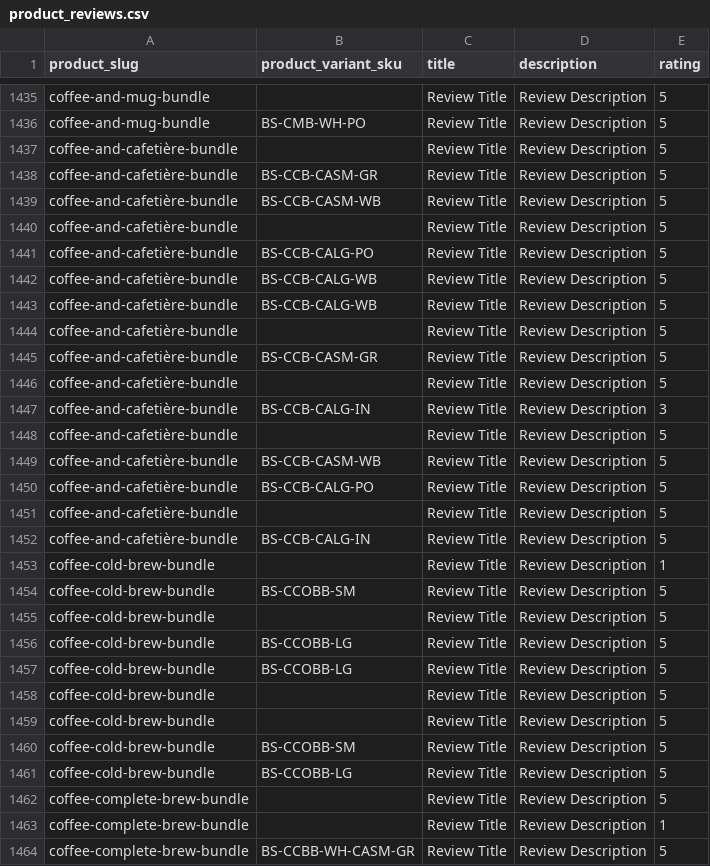
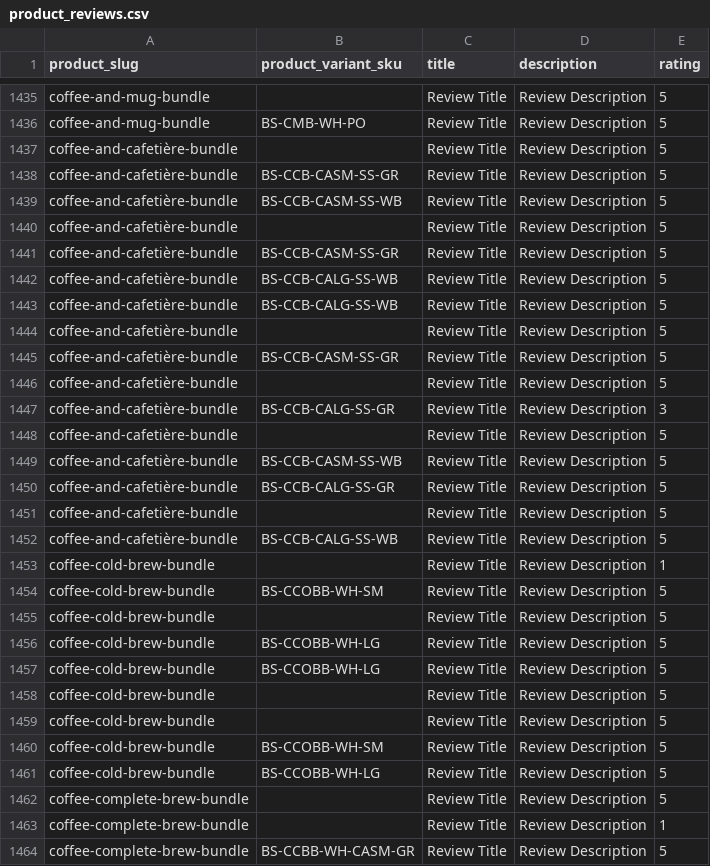
Before and after one commit to njcushing/online-shop, a CSV file: db/seeds/data/product_reviews.csv, drawn as a sheet; only a part is shown, gaps mark what is left out; the diff covers the shown part only.

```diff
--- a/db/seeds/data/product_reviews.csv
+++ b/db/seeds/data/product_reviews.csv
@@ -1437,26 +1437,26 @@ coffee-and-mug-bundle,BS-CMB-WH-PO,Review Title,Review Description,5
 coffee-and-cafetière-bundle,,Review Title,Review Description,5
-coffee-and-cafetière-bundle,BS-CCB-CASM-GR,Review Title,Review Description,5
-coffee-and-cafetière-bundle,BS-CCB-CASM-WB,Review Title,Review Description,5
+coffee-and-cafetière-bundle,BS-CCB-CASM-SS-GR,Review Title,Review Description,5
+coffee-and-cafetière-bundle,BS-CCB-CASM-SS-WB,Review Title,Review Description,5
 coffee-and-cafetière-bundle,,Review Title,Review Description,5
-coffee-and-cafetière-bundle,BS-CCB-CALG-PO,Review Title,Review Description,5
-coffee-and-cafetière-bundle,BS-CCB-CALG-WB,Review Title,Review Description,5
-coffee-and-cafetière-bundle,BS-CCB-CALG-WB,Review Title,Review Description,5
+coffee-and-cafetière-bundle,BS-CCB-CASM-SS-GR,Review Title,Review Description,5
+coffee-and-cafetière-bundle,BS-CCB-CALG-SS-WB,Review Title,Review Description,5
+coffee-and-cafetière-bundle,BS-CCB-CALG-SS-WB,Review Title,Review Description,5
 coffee-and-cafetière-bundle,,Review Title,Review Description,5
-coffee-and-cafetière-bundle,BS-CCB-CASM-GR,Review Title,Review Description,5
+coffee-and-cafetière-bundle,BS-CCB-CASM-SS-GR,Review Title,Review Description,5
 coffee-and-cafetière-bundle,,Review Title,Review Description,5
-coffee-and-cafetière-bundle,BS-CCB-CALG-IN,Review Title,Review Description,3
+coffee-and-cafetière-bundle,BS-CCB-CALG-SS-GR,Review Title,Review Description,3
 coffee-and-cafetière-bundle,,Review Title,Review Description,5
-coffee-and-cafetière-bundle,BS-CCB-CASM-WB,Review Title,Review Description,5
-coffee-and-cafetière-bundle,BS-CCB-CALG-PO,Review Title,Review Description,5
+coffee-and-cafetière-bundle,BS-CCB-CASM-SS-WB,Review Title,Review Description,5
+coffee-and-cafetière-bundle,BS-CCB-CALG-SS-GR,Review Title,Review Description,5
 coffee-and-cafetière-bundle,,Review Title,Review Description,5
-coffee-and-cafetière-bundle,BS-CCB-CALG-IN,Review Title,Review Description,5
+coffee-and-cafetière-bundle,BS-CCB-CALG-SS-WB,Review Title,Review Description,5
 coffee-cold-brew-bundle,,Review Title,Review Description,1
-coffee-cold-brew-bundle,BS-CCOBB-SM,Review Title,Review Description,5
+coffee-cold-brew-bundle,BS-CCOBB-WH-SM,Review Title,Review Description,5
 coffee-cold-brew-bundle,,Review Title,Review Description,5
-coffee-cold-brew-bundle,BS-CCOBB-LG,Review Title,Review Description,5
-coffee-cold-brew-bundle,BS-CCOBB-LG,Review Title,Review Description,5
+coffee-cold-brew-bundle,BS-CCOBB-WH-LG,Review Title,Review Description,5
+coffee-cold-brew-bundle,BS-CCOBB-WH-LG,Review Title,Review Description,5
 coffee-cold-brew-bundle,,Review Title,Review Description,5
 coffee-cold-brew-bundle,,Review Title,Review Description,5
-coffee-cold-brew-bundle,BS-CCOBB-SM,Review Title,Review Description,5
-coffee-cold-brew-bundle,BS-CCOBB-LG,Review Title,Review Description,5
+coffee-cold-brew-bundle,BS-CCOBB-WH-SM,Review Title,Review Description,5
+coffee-cold-brew-bundle,BS-CCOBB-WH-LG,Review Title,Review Description,5
 coffee-complete-brew-bundle,,Review Title,Review Description,5
```
Also changed, not shown: 3 edited cells elsewhere in this file, db/seeds/data/product_details.csv, db/seeds/data/product_variant_attributes.csv, 2 other files.
